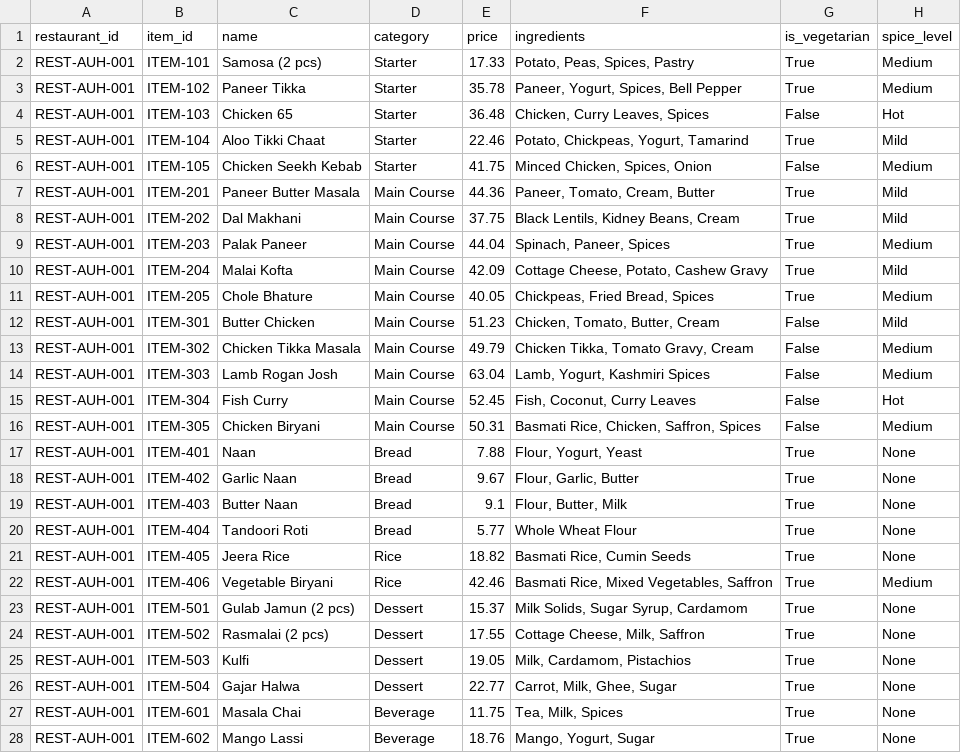
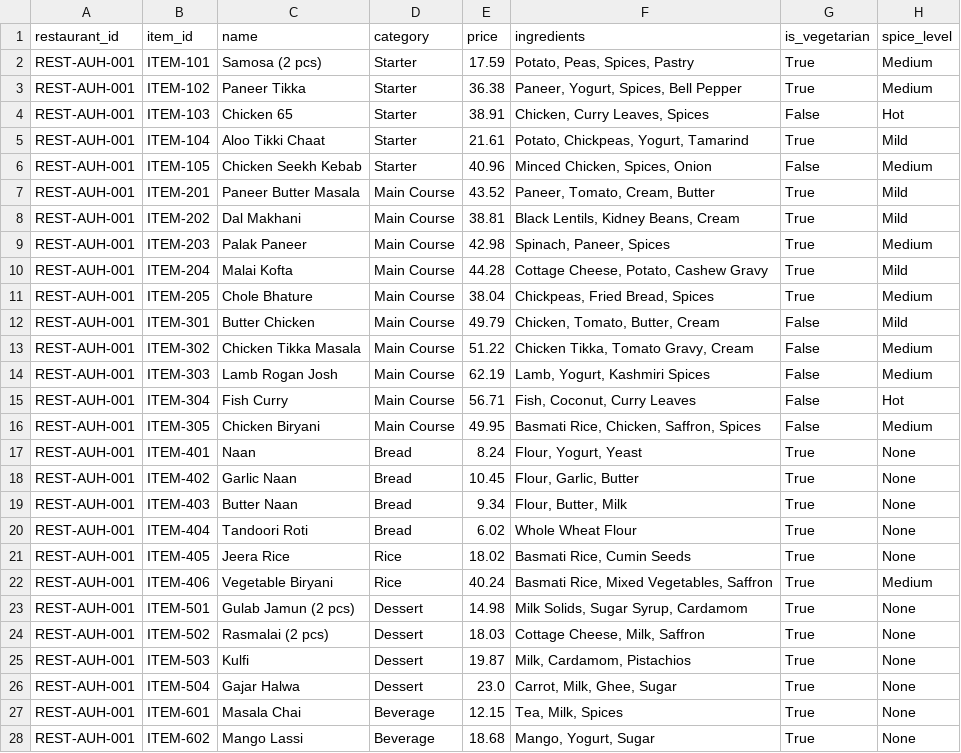
Before and after one commit to Pritam991/analysis-cloud-project, a CSV file: 00_synthetic_data/sql/data/menu_items.csv, drawn as a sheet; only a part is shown; the diff covers the shown part only.

```diff
--- a/00_synthetic_data/sql/data/menu_items.csv
+++ b/00_synthetic_data/sql/data/menu_items.csv
@@ -1,28 +1,28 @@
 restaurant_id,item_id,name,category,price,ingredients,is_vegetarian,spice_level
-REST-AUH-001,ITEM-101,Samosa (2 pcs),Starter,17.33,"Potato, Peas, Spices, Pastry",True,Medium
-REST-AUH-001,ITEM-102,Paneer Tikka,Starter,35.78,"Paneer, Yogurt, Spices, Bell Pepper",True,Medium
-REST-AUH-001,ITEM-103,Chicken 65,Starter,36.48,"Chicken, Curry Leaves, Spices",False,Hot
-REST-AUH-001,ITEM-104,Aloo Tikki Chaat,Starter,22.46,"Potato, Chickpeas, Yogurt, Tamarind",True,Mild
-REST-AUH-001,ITEM-105,Chicken Seekh Kebab,Starter,41.75,"Minced Chicken, Spices, Onion",False,Medium
-REST-AUH-001,ITEM-201,Paneer Butter Masala,Main Course,44.36,"Paneer, Tomato, Cream, Butter",True,Mild
-REST-AUH-001,ITEM-202,Dal Makhani,Main Course,37.75,"Black Lentils, Kidney Beans, Cream",True,Mild
-REST-AUH-001,ITEM-203,Palak Paneer,Main Course,44.04,"Spinach, Paneer, Spices",True,Medium
-REST-AUH-001,ITEM-204,Malai Kofta,Main Course,42.09,"Cottage Cheese, Potato, Cashew Gravy",True,Mild
-REST-AUH-001,ITEM-205,Chole Bhature,Main Course,40.05,"Chickpeas, Fried Bread, Spices",True,Medium
-REST-AUH-001,ITEM-301,Butter Chicken,Main Course,51.23,"Chicken, Tomato, Butter, Cream",False,Mild
-REST-AUH-001,ITEM-302,Chicken Tikka Masala,Main Course,49.79,"Chicken Tikka, Tomato Gravy, Cream",False,Medium
-REST-AUH-001,ITEM-303,Lamb Rogan Josh,Main Course,63.04,"Lamb, Yogurt, Kashmiri Spices",False,Medium
-REST-AUH-001,ITEM-304,Fish Curry,Main Course,52.45,"Fish, Coconut, Curry Leaves",False,Hot
-REST-AUH-001,ITEM-305,Chicken Biryani,Main Course,50.31,"Basmati Rice, Chicken, Saffron, Spices",False,Medium
-REST-AUH-001,ITEM-401,Naan,Bread,7.88,"Flour, Yogurt, Yeast",True,None
-REST-AUH-001,ITEM-402,Garlic Naan,Bread,9.67,"Flour, Garlic, Butter",True,None
-REST-AUH-001,ITEM-403,Butter Naan,Bread,9.1,"Flour, Butter, Milk",True,None
-REST-AUH-001,ITEM-404,Tandoori Roti,Bread,5.77,Whole Wheat Flour,True,None
-REST-AUH-001,ITEM-405,Jeera Rice,Rice,18.82,"Basmati Rice, Cumin Seeds",True,None
-REST-AUH-001,ITEM-406,Vegetable Biryani,Rice,42.46,"Basmati Rice, Mixed Vegetables, Saffron",True,Medium
-REST-AUH-001,ITEM-501,Gulab Jamun (2 pcs),Dessert,15.37,"Milk Solids, Sugar Syrup, Cardamom",True,None
-REST-AUH-001,ITEM-502,Rasmalai (2 pcs),Dessert,17.55,"Cottage Cheese, Milk, Saffron",True,None
-REST-AUH-001,ITEM-503,Kulfi,Dessert,19.05,"Milk, Cardamom, Pistachios",True,None
-REST-AUH-001,ITEM-504,Gajar Halwa,Dessert,22.77,"Carrot, Milk, Ghee, Sugar",True,None
-REST-AUH-001,ITEM-601,Masala Chai,Beverage,11.75,"Tea, Milk, Spices",True,None
-REST-AUH-001,ITEM-602,Mango Lassi,Beverage,18.76,"Mango, Yogurt, Sugar",True,None
+REST-AUH-001,ITEM-101,Samosa (2 pcs),Starter,17.59,"Potato, Peas, Spices, Pastry",True,Medium
+REST-AUH-001,ITEM-102,Paneer Tikka,Starter,36.38,"Paneer, Yogurt, Spices, Bell Pepper",True,Medium
+REST-AUH-001,ITEM-103,Chicken 65,Starter,38.91,"Chicken, Curry Leaves, Spices",False,Hot
+REST-AUH-001,ITEM-104,Aloo Tikki Chaat,Starter,21.61,"Potato, Chickpeas, Yogurt, Tamarind",True,Mild
+REST-AUH-001,ITEM-105,Chicken Seekh Kebab,Starter,40.96,"Minced Chicken, Spices, Onion",False,Medium
+REST-AUH-001,ITEM-201,Paneer Butter Masala,Main Course,43.52,"Paneer, Tomato, Cream, Butter",True,Mild
+REST-AUH-001,ITEM-202,Dal Makhani,Main Course,38.81,"Black Lentils, Kidney Beans, Cream",True,Mild
+REST-AUH-001,ITEM-203,Palak Paneer,Main Course,42.98,"Spinach, Paneer, Spices",True,Medium
+REST-AUH-001,ITEM-204,Malai Kofta,Main Course,44.28,"Cottage Cheese, Potato, Cashew Gravy",True,Mild
+REST-AUH-001,ITEM-205,Chole Bhature,Main Course,38.04,"Chickpeas, Fried Bread, Spices",True,Medium
+REST-AUH-001,ITEM-301,Butter Chicken,Main Course,49.79,"Chicken, Tomato, Butter, Cream",False,Mild
+REST-AUH-001,ITEM-302,Chicken Tikka Masala,Main Course,51.22,"Chicken Tikka, Tomato Gravy, Cream",False,Medium
+REST-AUH-001,ITEM-303,Lamb Rogan Josh,Main Course,62.19,"Lamb, Yogurt, Kashmiri Spices",False,Medium
+REST-AUH-001,ITEM-304,Fish Curry,Main Course,56.71,"Fish, Coconut, Curry Leaves",False,Hot
+REST-AUH-001,ITEM-305,Chicken Biryani,Main Course,49.95,"Basmati Rice, Chicken, Saffron, Spices",False,Medium
+REST-AUH-001,ITEM-401,Naan,Bread,8.24,"Flour, Yogurt, Yeast",True,None
+REST-AUH-001,ITEM-402,Garlic Naan,Bread,10.45,"Flour, Garlic, Butter",True,None
+REST-AUH-001,ITEM-403,Butter Naan,Bread,9.34,"Flour, Butter, Milk",True,None
+REST-AUH-001,ITEM-404,Tandoori Roti,Bread,6.02,Whole Wheat Flour,True,None
+REST-AUH-001,ITEM-405,Jeera Rice,Rice,18.02,"Basmati Rice, Cumin Seeds",True,None
+REST-AUH-001,ITEM-406,Vegetable Biryani,Rice,40.24,"Basmati Rice, Mixed Vegetables, Saffron",True,Medium
+REST-AUH-001,ITEM-501,Gulab Jamun (2 pcs),Dessert,14.98,"Milk Solids, Sugar Syrup, Cardamom",True,None
+REST-AUH-001,ITEM-502,Rasmalai (2 pcs),Dessert,18.03,"Cottage Cheese, Milk, Saffron",True,None
+REST-AUH-001,ITEM-503,Kulfi,Dessert,19.87,"Milk, Cardamom, Pistachios",True,None
+REST-AUH-001,ITEM-504,Gajar Halwa,Dessert,23.0,"Carrot, Milk, Ghee, Sugar",True,None
+REST-AUH-001,ITEM-601,Masala Chai,Beverage,12.15,"Tea, Milk, Spices",True,None
+REST-AUH-001,ITEM-602,Mango Lassi,Beverage,18.68,"Mango, Yogurt, Sugar",True,None
```
Also changed, not shown: 118 edited cells elsewhere in this file, 00_synthetic_data/sql/data/customer_reviews.csv, 00_synthetic_data/sql/data/customers.csv, 1 other file.
